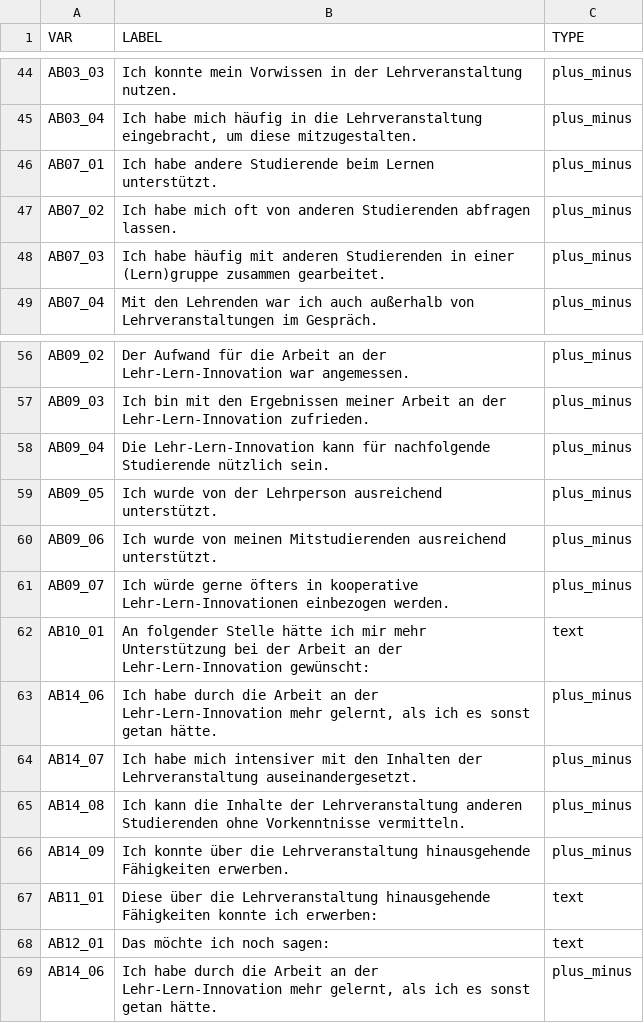
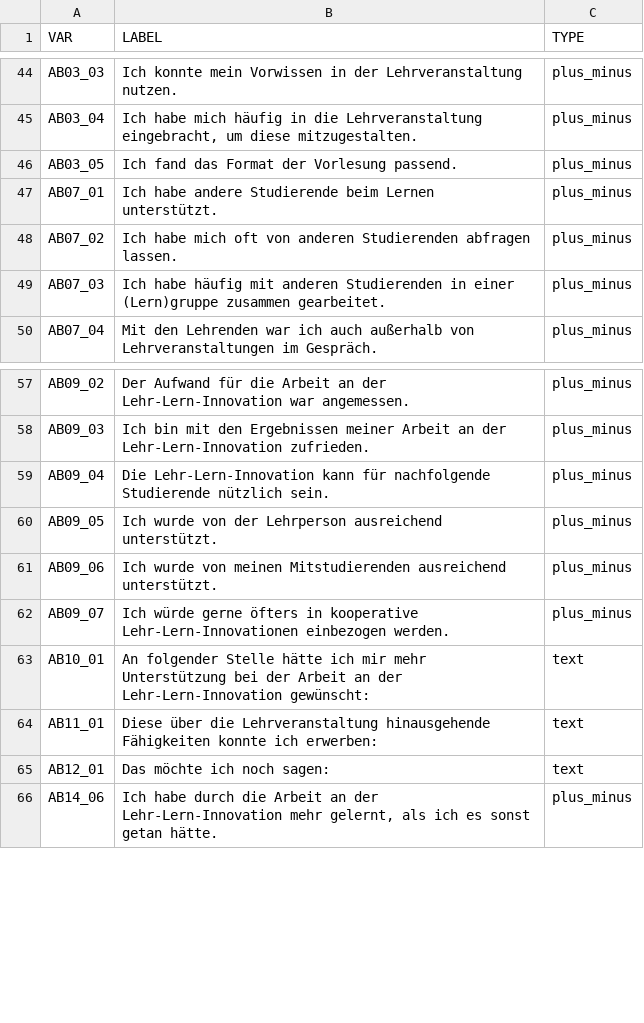
Before and after one commit to DennisSchulmeister/kolli-dashboard, a CSV file: kolli_dashboard/data/labels.csv, drawn as a sheet; only a part is shown, gaps mark what is left out; removed rows and columns are numbered as before the commit, all else as after; the diff names each change by its address in the sheet, - before the commit and + after, or states it on an @@ line.

```diff
--- a/kolli_dashboard/data/labels.csv
+++ b/kolli_dashboard/data/labels.csv
+row 46: AB03_05 | Ich fand das Format der Vorlesung passend. | plus_minus
-row 63: AB14_06 | Ich habe durch die Arbeit an der Lehr-Lern-Innovation mehr gelernt, als ich es sonst getan hätte. | plus_minus
-row 64: AB14_07 | Ich habe mich intensiver mit den Inhalten der Lehrveranstaltung auseinandergesetzt. | plus_minus
-row 65: AB14_08 | Ich kann die Inhalte der Lehrveranstaltung anderen Studierenden ohne Vorkenntnisse vermitteln. | plus_minus
-row 66: AB14_09 | Ich konnte über die Lehrveranstaltung hinausgehende Fähigkeiten erwerben. | plus_minus
```
Also changed, not shown: kolli_dashboard/data/data.csv, 2 other files.
